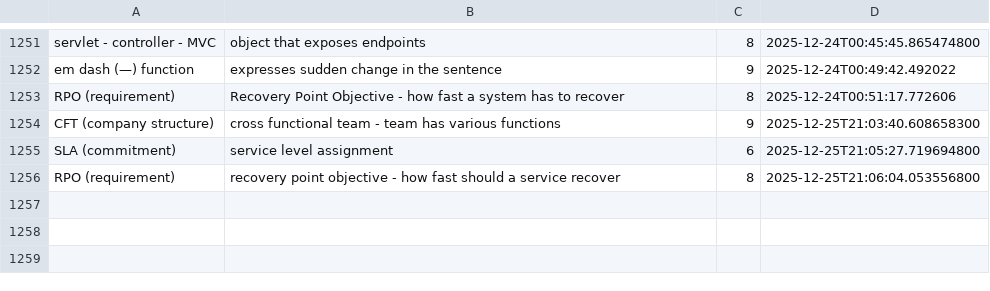
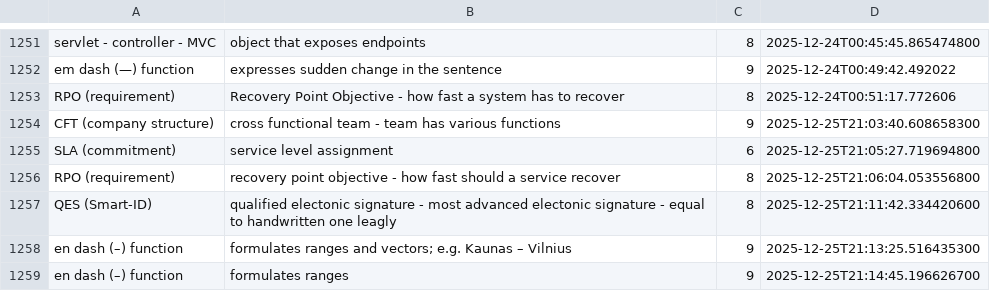
Before and after one commit to wishpath/one-liners, a CSV file: src/main/java/org/sa/storage/saves/attempted_answers.csv, drawn as a sheet; only a part is shown, gaps mark what is left out; the diff names each change by its address in the sheet, - before the commit and + after, or states it on an @@ line.

```diff
--- a/src/main/java/org/sa/storage/saves/attempted_answers.csv
+++ b/src/main/java/org/sa/storage/saves/attempted_answers.csv
+row 1257: QES (Smart-ID) | qualified electonic signature - most advanced electonic signature - equal to handwritten one leagly | 8 | 2025-12-25T21:11:42.334420600
+row 1258: en dash (–) function | formulates ranges and vectors; e.g. Kaunas – Vilnius | 9 | 2025-12-25T21:13:25.516435300
+row 1259: en dash (–) function | formulates ranges | 9 | 2025-12-25T21:14:45.196626700
```
Also changed, not shown: src/main/java/org/sa/storage/saves/not_today.csv, 2 other files.
